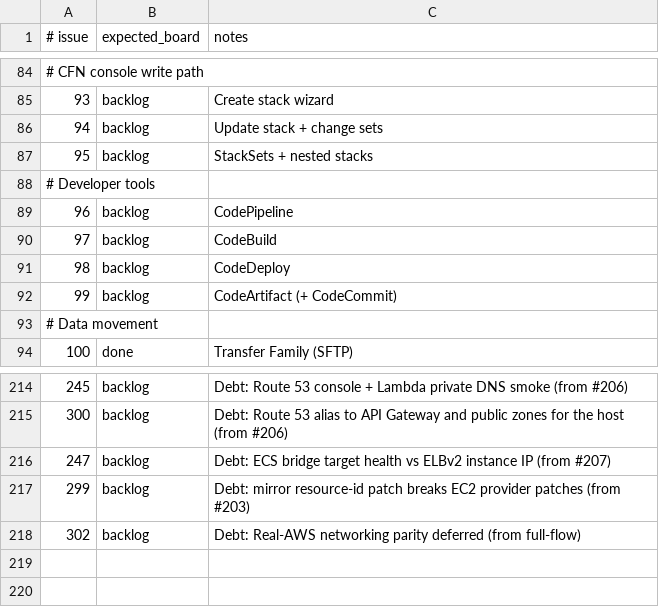
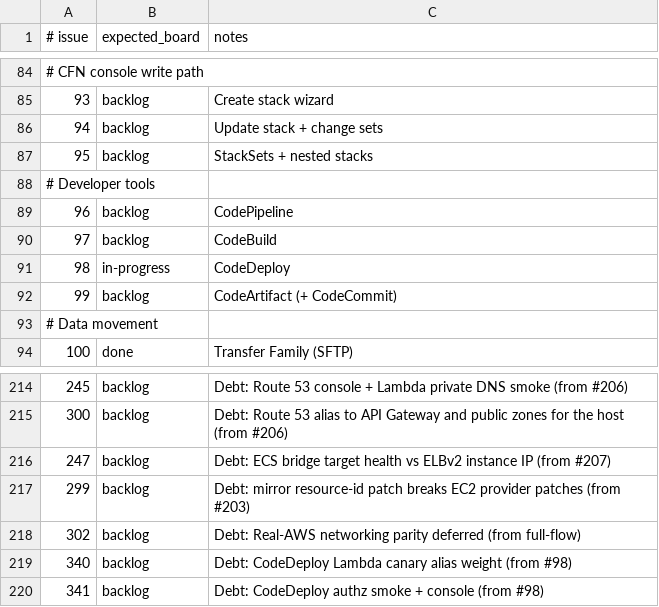
Before and after one commit to kgz/stackwrangler, a TSV file: bin/board-tracker.tsv, drawn as a sheet; only a part is shown, gaps mark what is left out.

Commit message:
CodeDeploy ECS/Lambda smoke for #98.

```diff
--- a/bin/board-tracker.tsv
+++ b/bin/board-tracker.tsv
@@ -90,3 +90,3 @@
 97	backlog	CodeBuild
-98	backlog	CodeDeploy
+98	in-progress	CodeDeploy
 99	backlog	CodeArtifact (+ CodeCommit)
@@ -218 +218,3 @@
 302	backlog	Debt: Real-AWS networking parity deferred (from full-flow)
+340	backlog	Debt: CodeDeploy Lambda canary alias weight (from #98)
+341	backlog	Debt: CodeDeploy authz smoke + console (from #98)
```
Also changed, not shown: 12 other files.
